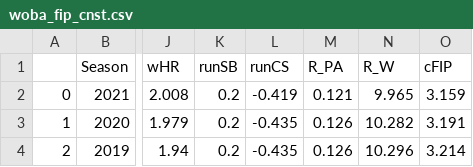
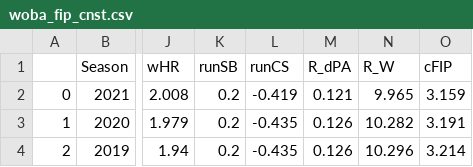
Before and after one commit to satdaya/mlb_statcast_metrics, a CSV file: data/woba_fip_cnst.csv, drawn as a sheet; only a part is shown, gaps mark what is left out; the diff names each change by its address in the sheet, - before the commit and + after, or states it on an @@ line.

```diff
--- a/data/woba_fip_cnst.csv
+++ b/data/woba_fip_cnst.csv
-M1: R_PA
+M1: R_dPA
```
Also changed, not shown: 4 other files.
